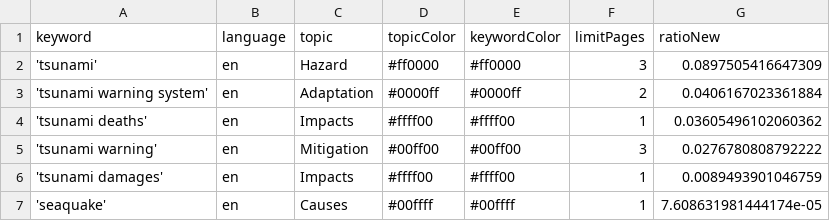
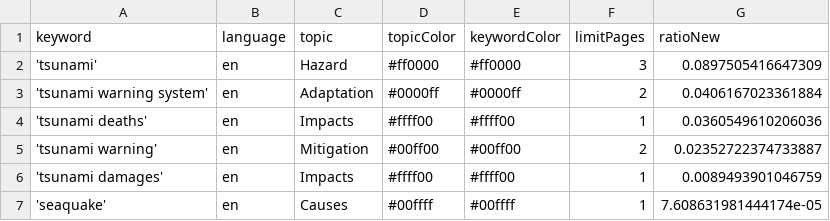
Before and after one commit to tg-news/TsunamiIsComing, a CSV file: keywords.csv, drawn as a sheet.

Commit message:
Commit from GitHub Actions (harvest:0.0)

```diff
--- a/keywords.csv
+++ b/keywords.csv
@@ -3,4 +3,4 @@ keyword,language,topic,topicColor,keywordColor,limitPages,ratioNew
 'tsunami warning system',en,Adaptation,#0000ff,#0000ff,2,0.0406167023361884
-'tsunami deaths',en,Impacts,#ffff00,#ffff00,1,0.03605496102060362
-'tsunami warning',en,Mitigation,#00ff00,#00ff00,3,0.0276780808792222
+'tsunami deaths',en,Impacts,#ffff00,#ffff00,1,0.0360549610206036
+'tsunami warning',en,Mitigation,#00ff00,#00ff00,2,0.02352722374733887
 'tsunami damages',en,Impacts,#ffff00,#ffff00,1,0.0089493901046759
```
